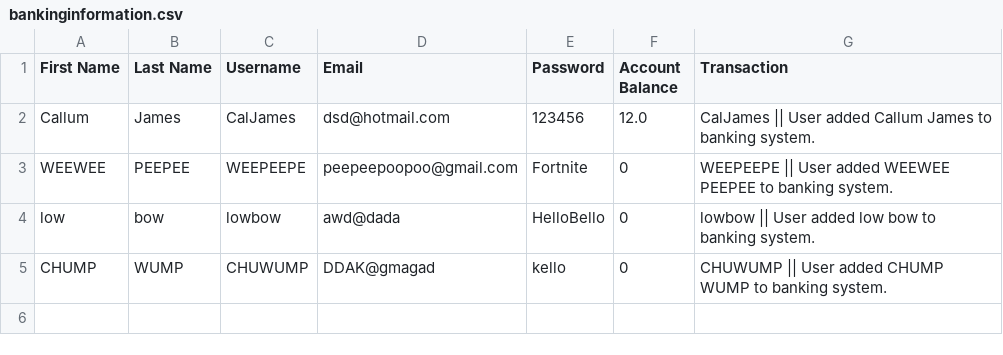
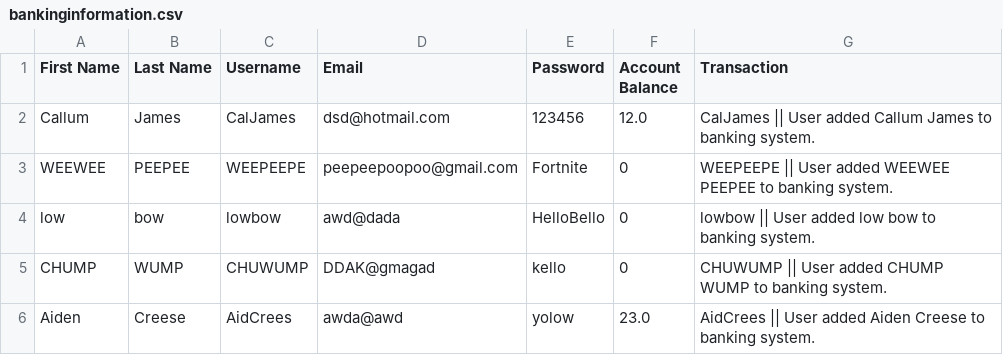
Before and after one commit to 10AN01/Python, a CSV file: Projects/Banking System/bankinginformation.csv, drawn as a sheet; the diff names each change by its address in the sheet, - before the commit and + after, or states it on an @@ line.

```diff
--- a/Projects/Banking System/bankinginformation.csv
+++ b/Projects/Banking System/bankinginformation.csv
+row 6: Aiden | Creese | AidCrees | awda@awd | yolow | 23.0 | AidCrees || User added Aiden Creese to banking system.
```
Also changed, not shown: 2 other files.
